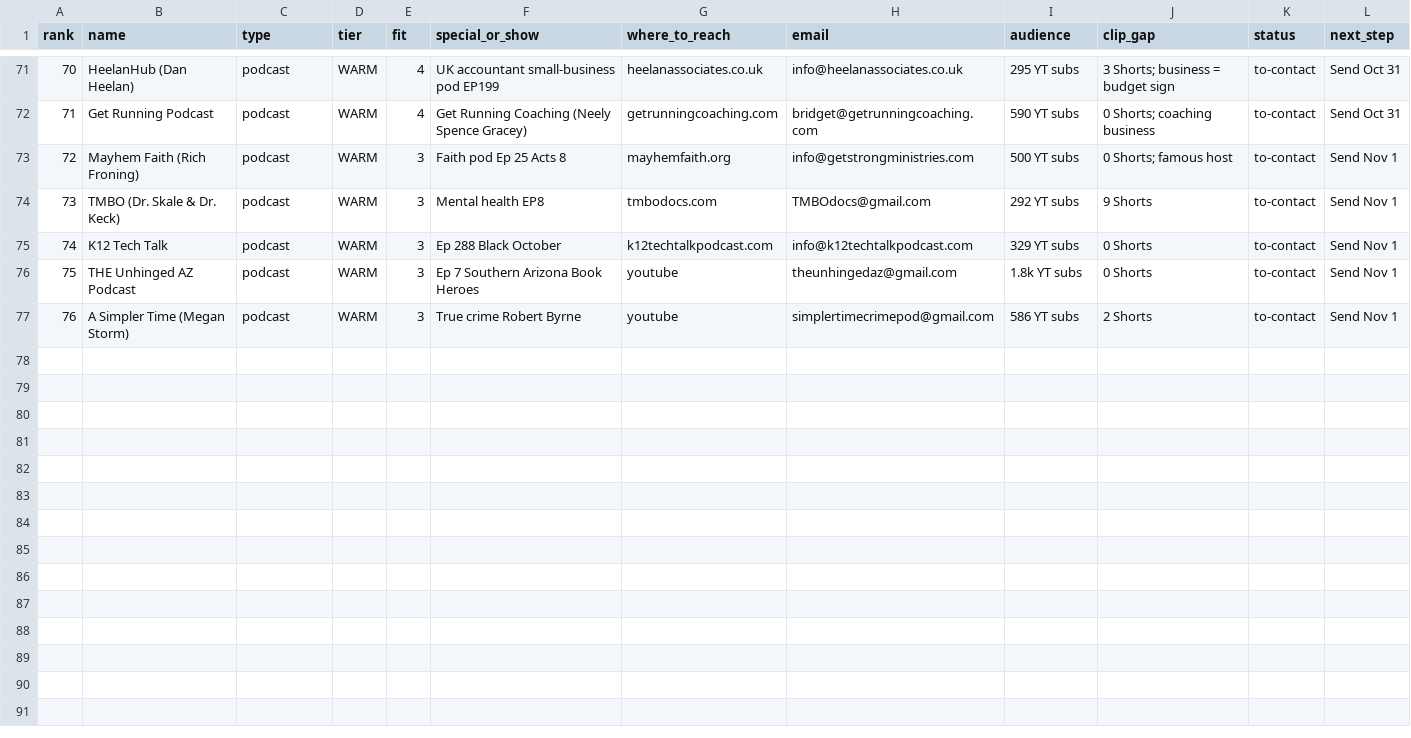
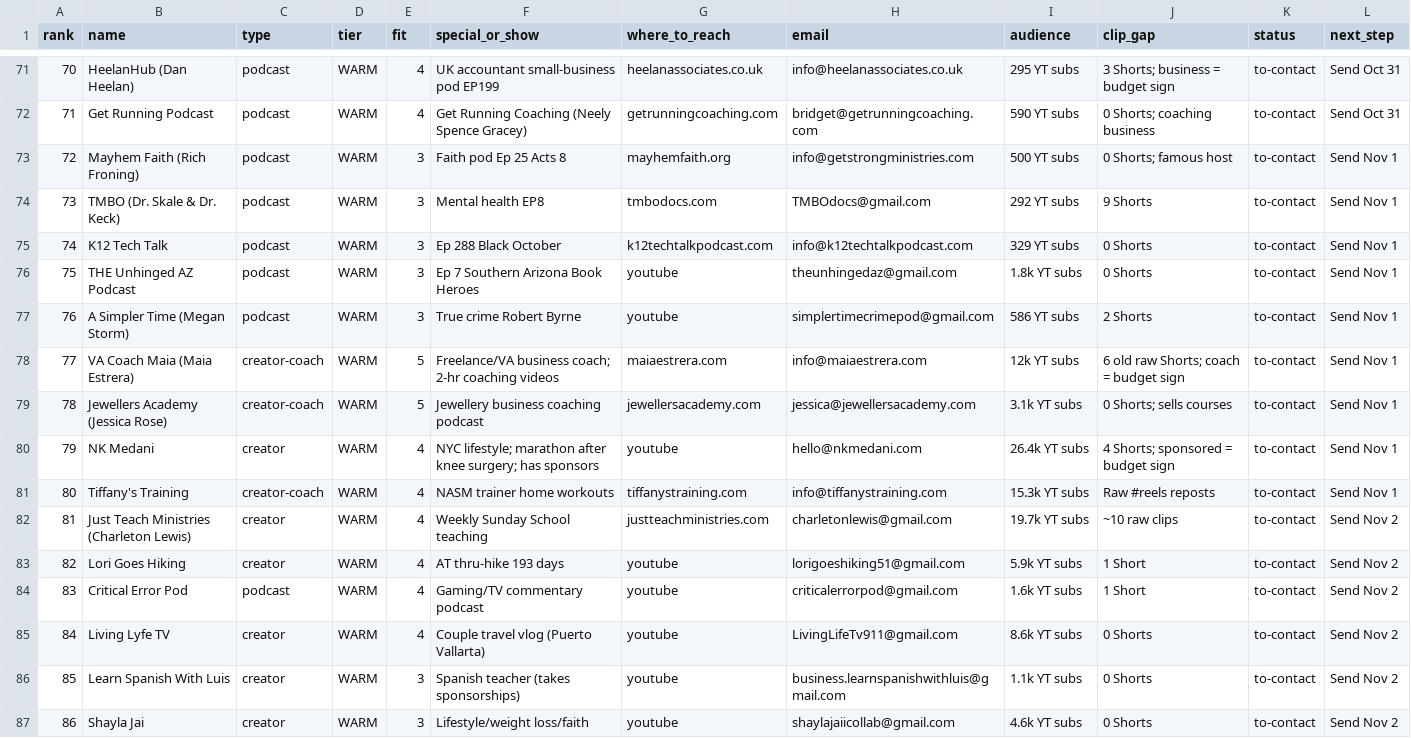
Before and after one commit to amdadmaui-beep/auto-aesprites, a CSV file: outreach/prospects.csv, drawn as a sheet; only a part is shown, gaps mark what is left out.

```diff
--- a/outreach/prospects.csv
+++ b/outreach/prospects.csv
@@ -77 +77,11 @@ rank,name,type,tier,fit,special_or_show,where_to_reach,email,audience,clip_gap,s
 76,A Simpler Time (Megan Storm),podcast,WARM,3,True crime Robert Byrne,youtube,simplertimecrimepod@gmail.com,586 YT subs,2 Shorts,to-contact,Send Nov 1
+77,VA Coach Maia (Maia Estrera),creator-coach,WARM,5,Freelance/VA business coach; 2-hr coaching videos,maiaestrera.com,info@maiaestrera.com,12k YT subs,6 old raw Shorts; coach = budget sign,to-contact,Send Nov 1
+78,Jewellers Academy (Jessica Rose),creator-coach,WARM,5,Jewellery business coaching podcast,jewellersacademy.com,jessica@jewellersacademy.com,3.1k YT subs,0 Shorts; sells courses,to-contact,Send Nov 1
+79,NK Medani,creator,WARM,4,NYC lifestyle; marathon after knee surgery; has sponsors,youtube,hello@nkmedani.com,26.4k YT subs,4 Shorts; sponsored = budget sign,to-contact,Send Nov 1
+80,Tiffany's Training,creator-coach,WARM,4,NASM trainer home workouts,tiffanystraining.com,info@tiffanystraining.com,15.3k YT subs,Raw #reels reposts,to-contact,Send Nov 1
+81,Just Teach Ministries (Charleton Lewis),creator,WARM,4,Weekly Sunday School teaching,justteachministries.com,charletonlewis@gmail.com,19.7k YT subs,~10 raw clips,to-contact,Send Nov 2
+82,Lori Goes Hiking,creator,WARM,4,AT thru-hike 193 days,youtube,lorigoeshiking51@gmail.com,5.9k YT subs,1 Short,to-contact,Send Nov 2
+83,Critical Error Pod,podcast,WARM,4,Gaming/TV commentary podcast,youtube,criticalerrorpod@gmail.com,1.6k YT subs,1 Short,to-contact,Send Nov 2
+84,Living Lyfe TV,creator,WARM,4,Couple travel vlog (Puerto Vallarta),youtube,LivingLifeTv911@gmail.com,8.6k YT subs,0 Shorts,to-contact,Send Nov 2
+85,Learn Spanish With Luis,creator,WARM,3,Spanish teacher (takes sponsorships),youtube,business.learnspanishwithluis@gmail.com,1.1k YT subs,0 Shorts,to-contact,Send Nov 2
+86,Shayla Jai,creator,WARM,3,Lifestyle/weight loss/faith,youtube,shaylajaiicollab@gmail.com,4.6k YT subs,0 Shorts,to-contact,Send Nov 2
```
